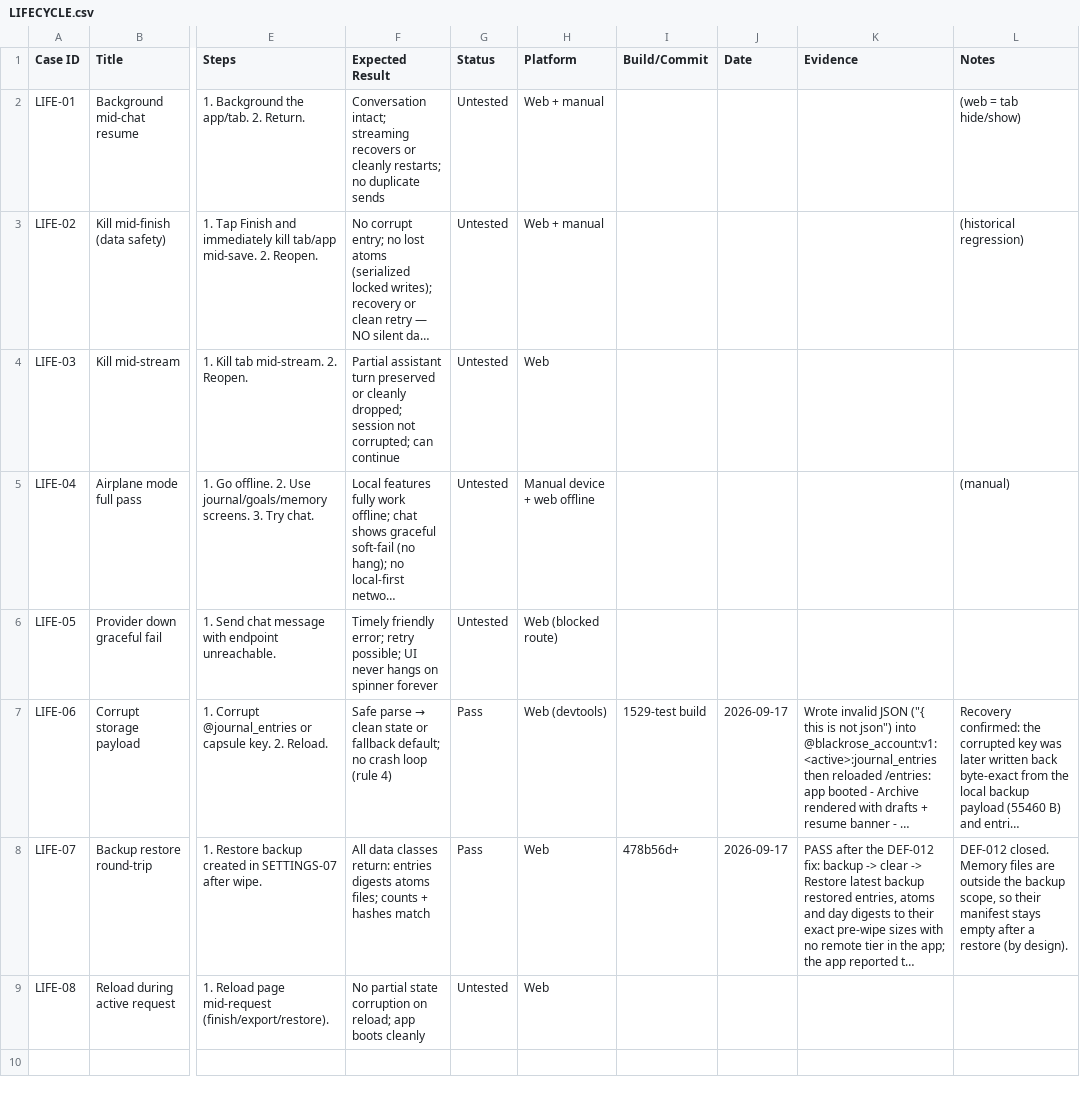
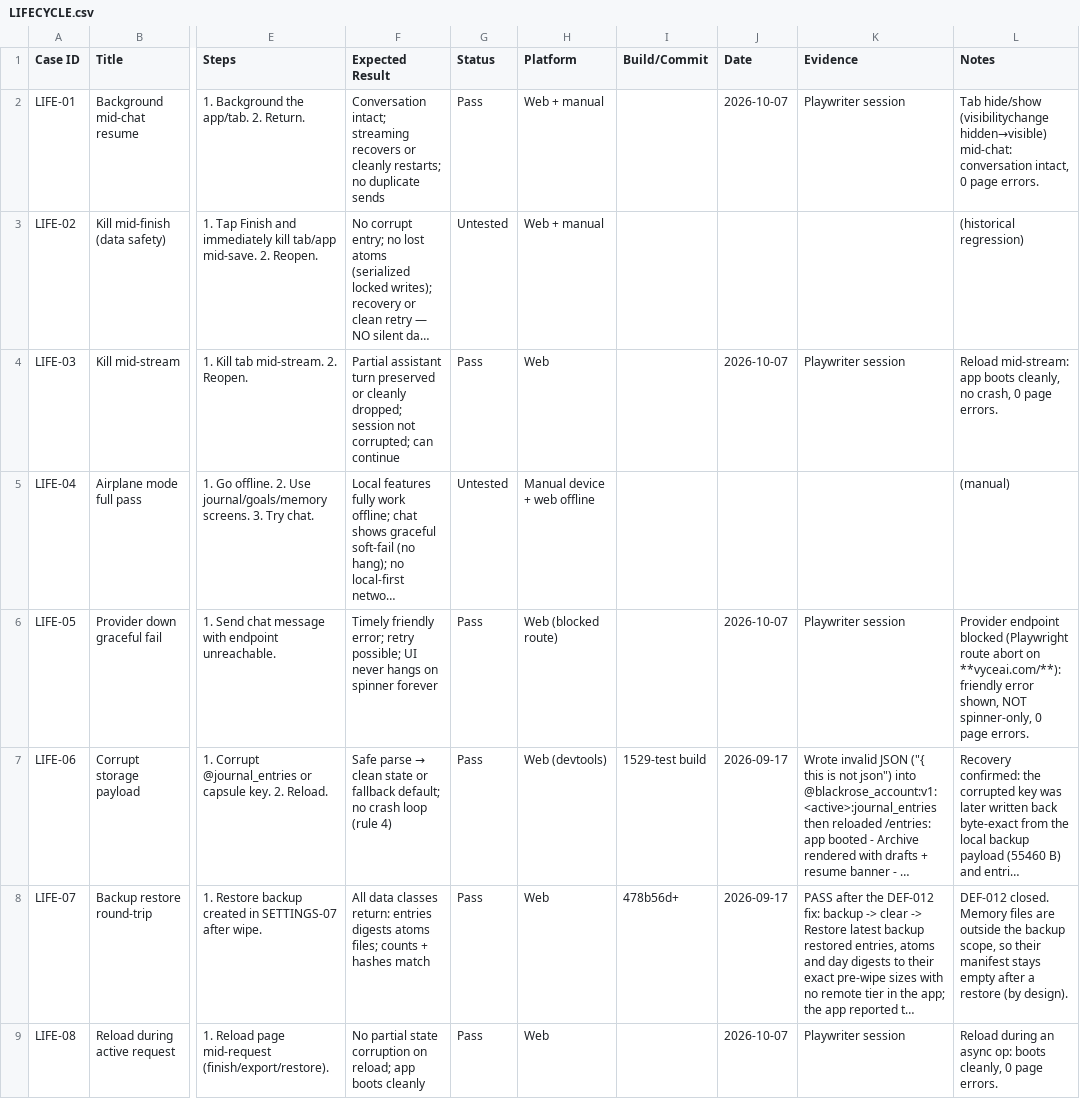
Before and after one commit to NoahOsmonth/BlackroseJournal, a CSV file: docs/qa/cases/LIFECYCLE.csv, drawn as a sheet; only a part is shown, gaps mark what is left out; long unchanged cells end in …; the diff names each change by its address in the sheet, - before the commit and + after, or states it on an @@ line.

```diff
--- a/docs/qa/cases/LIFECYCLE.csv
+++ b/docs/qa/cases/LIFECYCLE.csv
-G2 (Status): Untested
+G2 (Status): Pass
-J2 (Date): (empty)
+J2 (Date): 2026-10-07
-K2 (Evidence): (empty)
+K2 (Evidence): Playwriter session
-L2 (Notes): (web = tab hide/show)
+L2 (Notes): Tab hide/show (visibilitychange hidden→visible) mid-chat: conversation intact, 0 page errors.
-G4 (Status): Untested
+G4 (Status): Pass
-J4 (Date): (empty)
+J4 (Date): 2026-10-07
-K4 (Evidence): (empty)
+K4 (Evidence): Playwriter session
-L4 (Notes): (empty)
+L4 (Notes): Reload mid-stream: app boots cleanly, no crash, 0 page errors.
-G6 (Status): Untested
+G6 (Status): Pass
-J6 (Date): (empty)
+J6 (Date): 2026-10-07
-K6 (Evidence): (empty)
+K6 (Evidence): Playwriter session
-L6 (Notes): (empty)
+L6 (Notes): Provider endpoint blocked (Playwright route abort on **vyceai.com/**): friendly error shown, NOT spinner-only, 0 page errors.
-G9 (Status): Untested
+G9 (Status): Pass
-J9 (Date): (empty)
+J9 (Date): 2026-10-07
-K9 (Evidence): (empty)
+K9 (Evidence): Playwriter session
-L9 (Notes): (empty)
+L9 (Notes): Reload during an async op: boots cleanly, 0 page errors.
```
Also changed, not shown: docs/qa/cases/CHECKINS.csv, docs/qa/cases/MEMORY.csv, 32 other files.
